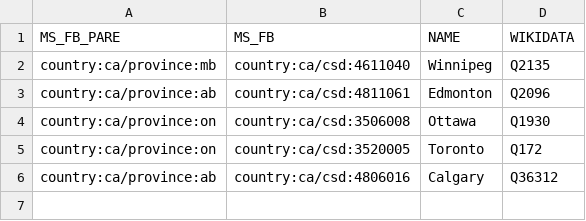
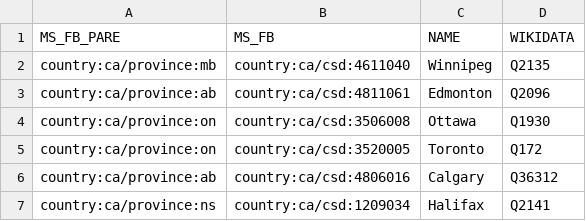
Before and after one commit to everypolitician/proto-commons-canada, a CSV file: boundaries/cities/cities.csv, drawn as a sheet.

Commit message:
Add boundary for Halifax Regional Council to cities shapefile

```diff
--- a/boundaries/cities/cities.csv
+++ b/boundaries/cities/cities.csv
@@ -6 +6,2 @@ country:ca/province:on,country:ca/csd:3520005,Toronto,Q172
 country:ca/province:ab,country:ca/csd:4806016,Calgary,Q36312
+country:ca/province:ns,country:ca/csd:1209034,Halifax,Q2141
```
Also changed, not shown: 3 other files.
